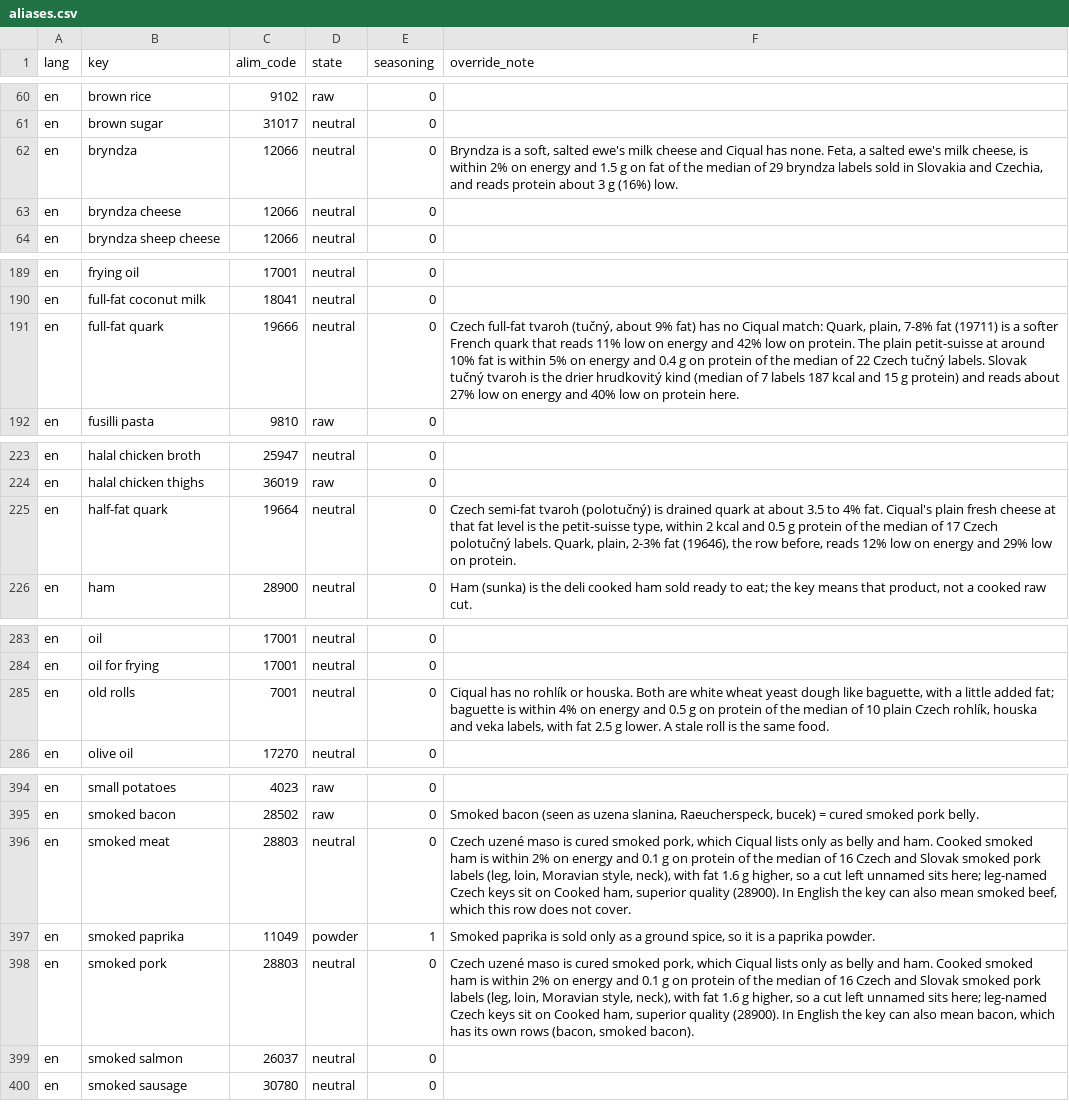
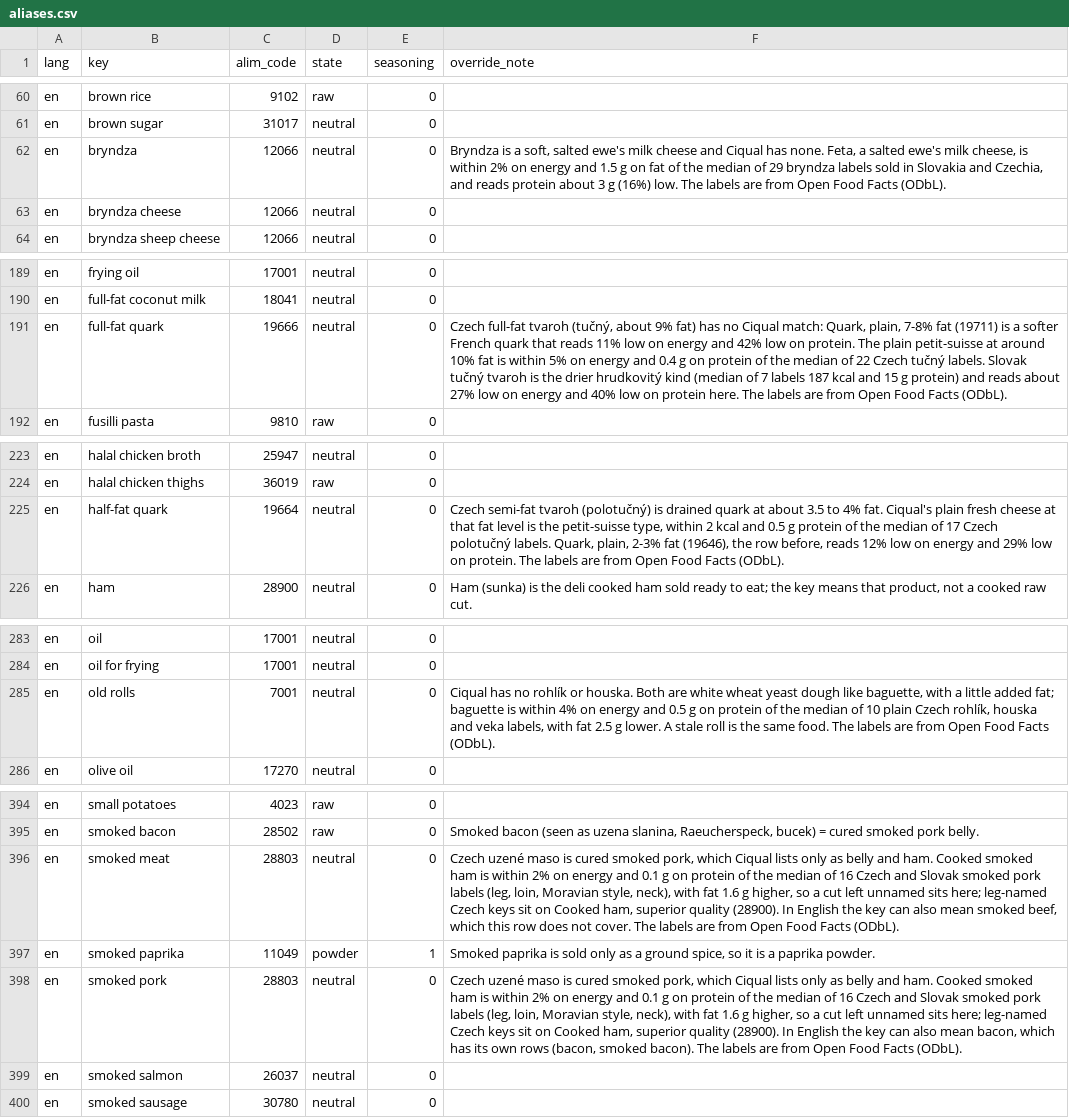
Before and after one commit to fatheus97/mealbot, a CSV file: backend/data/nutrition/aliases.csv, drawn as a sheet; only a part is shown, gaps mark what is left out; the diff covers the shown part only.

```diff
--- a/backend/data/nutrition/aliases.csv
+++ b/backend/data/nutrition/aliases.csv
@@ -61,3 +61,3 @@ en,brown rice,9102,raw,0,
 en,brown sugar,31017,neutral,0,
-en,bryndza,12066,neutral,0,"Bryndza is a soft, salted ewe's milk cheese and Ciqual has none. Feta, a salted ewe's milk cheese, is within 2% on energy and 1.5 g on fat of the median of 29 bryndza labels sold in Slovakia and Czechia, and reads protein about 3 g (16%) low."
+en,bryndza,12066,neutral,0,"Bryndza is a soft, salted ewe's milk cheese and Ciqual has none. Feta, a salted ewe's milk cheese, is within 2% on energy and 1.5 g on fat of the median of 29 bryndza labels sold in Slovakia and Czechia, and reads protein about 3 g (16%) low. The labels are from Open Food Facts (ODbL)."
 en,bryndza cheese,12066,neutral,0,
@@ -190,3 +190,3 @@ en,frying oil,17001,neutral,0,
 en,full-fat coconut milk,18041,neutral,0,
-en,full-fat quark,19666,neutral,0,"Czech full-fat tvaroh (tučný, about 9% fat) has no Ciqual match: Quark, plain, 7-8% fat (19711) is a softer French quark that reads 11% low on energy and 42% low on protein. The plain petit-suisse at around 10% fat is within 5% on energy and 0.4 g on protein of the median of 22 Czech tučný labels. Slovak tučný tvaroh is the drier hrudkovitý kind (median of 7 labels 187 kcal and 15 g protein) and reads about 27% low on energy and 40% low on protein here."
+en,full-fat quark,19666,neutral,0,"Czech full-fat tvaroh (tučný, about 9% fat) has no Ciqual match: Quark, plain, 7-8% fat (19711) is a softer French quark that reads 11% low on energy and 42% low on protein. The plain petit-suisse at around 10% fat is within 5% on energy and 0.4 g on protein of the median of 22 Czech tučný labels. Slovak tučný tvaroh is the drier hrudkovitý kind (median of 7 labels 187 kcal and 15 g protein) and reads about 27% low on energy and 40% low on protein here. The labels are from Open Food Facts (ODbL)."
 en,fusilli pasta,9810,raw,0,
@@ -224,3 +224,3 @@ en,halal chicken broth,25947,neutral,0,
 en,halal chicken thighs,36019,raw,0,
-en,half-fat quark,19664,neutral,0,"Czech semi-fat tvaroh (polotučný) is drained quark at about 3.5 to 4% fat. Ciqual's plain fresh cheese at that fat level is the petit-suisse type, within 2 kcal and 0.5 g protein of the median of 17 Czech polotučný labels. Quark, plain, 2-3% fat (19646), the row before, reads 12% low on energy and 29% low on protein."
+en,half-fat quark,19664,neutral,0,"Czech semi-fat tvaroh (polotučný) is drained quark at about 3.5 to 4% fat. Ciqual's plain fresh cheese at that fat level is the petit-suisse type, within 2 kcal and 0.5 g protein of the median of 17 Czech polotučný labels. Quark, plain, 2-3% fat (19646), the row before, reads 12% low on energy and 29% low on protein. The labels are from Open Food Facts (ODbL)."
 en,ham,28900,neutral,0,"Ham (sunka) is the deli cooked ham sold ready to eat; the key means that product, not a cooked raw cut."
@@ -284,3 +284,3 @@ en,oil,17001,neutral,0,
 en,oil for frying,17001,neutral,0,
-en,old rolls,7001,neutral,0,"Ciqual has no rohlík or houska. Both are white wheat yeast dough like baguette, with a little added fat; baguette is within 4% on energy and 0.5 g on protein of the median of 10 plain Czech rohlík, houska and veka labels, with fat 2.5 g lower. A stale roll is the same food."
+en,old rolls,7001,neutral,0,"Ciqual has no rohlík or houska. Both are white wheat yeast dough like baguette, with a little added fat; baguette is within 4% on energy and 0.5 g on protein of the median of 10 plain Czech rohlík, houska and veka labels, with fat 2.5 g lower. A stale roll is the same food. The labels are from Open Food Facts (ODbL)."
 en,olive oil,17270,neutral,0,
@@ -395,5 +395,5 @@ en,small potatoes,4023,raw,0,
 en,smoked bacon,28502,raw,0,"Smoked bacon (seen as uzena slanina, Raeucherspeck, bucek) = cured smoked pork belly."
-en,smoked meat,28803,neutral,0,"Czech uzené maso is cured smoked pork, which Ciqual lists only as belly and ham. Cooked smoked ham is within 2% on energy and 0.1 g on protein of the median of 16 Czech and Slovak smoked pork labels (leg, loin, Moravian style, neck), with fat 1.6 g higher, so a cut left unnamed sits here; leg-named Czech keys sit on Cooked ham, superior quality (28900). In English the key can also mean smoked beef, which this row does not cover."
+en,smoked meat,28803,neutral,0,"Czech uzené maso is cured smoked pork, which Ciqual lists only as belly and ham. Cooked smoked ham is within 2% on energy and 0.1 g on protein of the median of 16 Czech and Slovak smoked pork labels (leg, loin, Moravian style, neck), with fat 1.6 g higher, so a cut left unnamed sits here; leg-named Czech keys sit on Cooked ham, superior quality (28900). In English the key can also mean smoked beef, which this row does not cover. The labels are from Open Food Facts (ODbL)."
 en,smoked paprika,11049,powder,1,"Smoked paprika is sold only as a ground spice, so it is a paprika powder."
-en,smoked pork,28803,neutral,0,"Czech uzené maso is cured smoked pork, which Ciqual lists only as belly and ham. Cooked smoked ham is within 2% on energy and 0.1 g on protein of the median of 16 Czech and Slovak smoked pork labels (leg, loin, Moravian style, neck), with fat 1.6 g higher, so a cut left unnamed sits here; leg-named Czech keys sit on Cooked ham, superior quality (28900). In English the key can also mean bacon, which has its own rows (bacon, smoked bacon)."
+en,smoked pork,28803,neutral,0,"Czech uzené maso is cured smoked pork, which Ciqual lists only as belly and ham. Cooked smoked ham is within 2% on energy and 0.1 g on protein of the median of 16 Czech and Slovak smoked pork labels (leg, loin, Moravian style, neck), with fat 1.6 g higher, so a cut left unnamed sits here; leg-named Czech keys sit on Cooked ham, superior quality (28900). In English the key can also mean bacon, which has its own rows (bacon, smoked bacon). The labels are from Open Food Facts (ODbL)."
 en,smoked salmon,26037,neutral,0,
```
Also changed, not shown: 4 edited cells elsewhere in this file, 1 other file.
